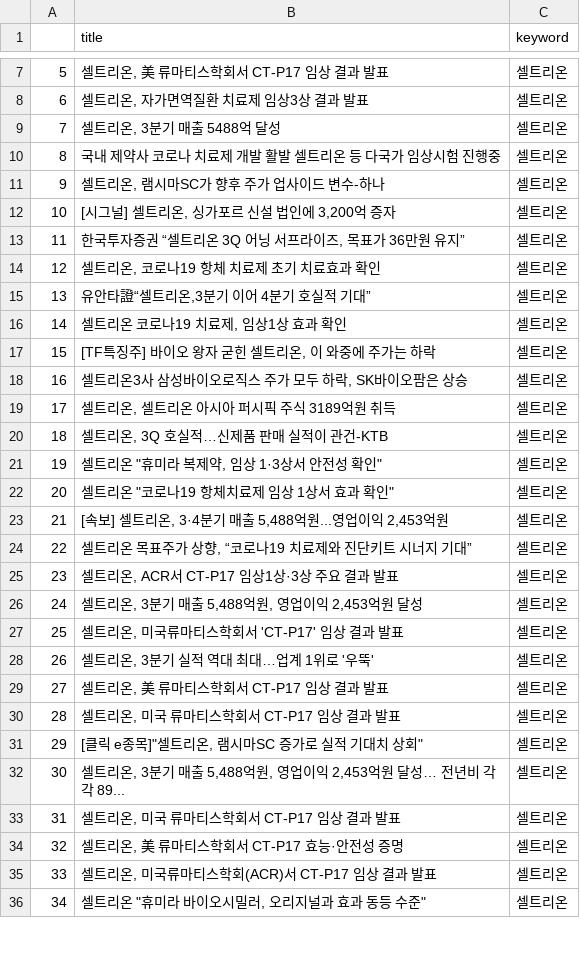
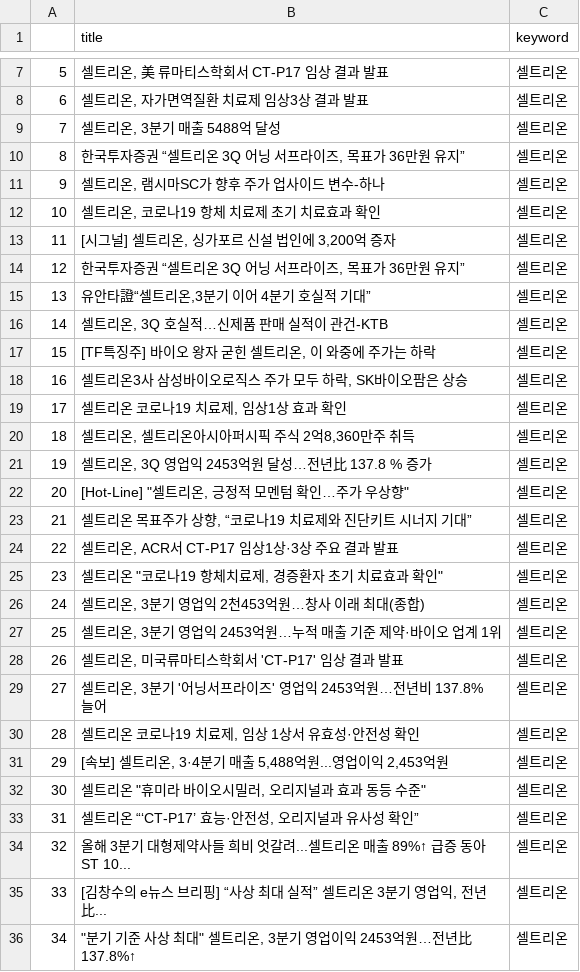
Before and after one commit to Jelly6489/BlackTensor_Test, a CSV file: 셀트리온.csv, drawn as a sheet; only a part is shown, gaps mark what is left out; the diff covers the shown part only.

```diff
--- a/셀트리온.csv
+++ b/셀트리온.csv
@@ -9,28 +9,28 @@
 7,"셀트리온, 3분기 매출 5488억 달성",셀트리온
-8,국내 제약사 코로나 치료제 개발 활발 셀트리온 등 다국가 임상시험 진행중,셀트리온
+8,"한국투자증권 “셀트리온 3Q 어닝 서프라이즈, 목표가 36만원 유지”",셀트리온
 9,"셀트리온, 램시마SC가 향후 주가 업사이드 변수-하나",셀트리온
-10,"[시그널] 셀트리온, 싱가포르 신설 법인에 3,200억 증자",셀트리온
-11,"한국투자증권 “셀트리온 3Q 어닝 서프라이즈, 목표가 36만원 유지”",셀트리온
-12,"셀트리온, 코로나19 항체 치료제 초기 치료효과 확인",셀트리온
+10,"셀트리온, 코로나19 항체 치료제 초기 치료효과 확인",셀트리온
+11,"[시그널] 셀트리온, 싱가포르 신설 법인에 3,200억 증자",셀트리온
+12,"한국투자증권 “셀트리온 3Q 어닝 서프라이즈, 목표가 36만원 유지”",셀트리온
 13,"유안타證“셀트리온,3분기 이어 4분기 호실적 기대”",셀트리온
-14,"셀트리온 코로나19 치료제, 임상1상 효과 확인",셀트리온
+14,"셀트리온, 3Q 호실적…신제품 판매 실적이 관건-KTB",셀트리온
 15,"[TF특징주] 바이오 왕자 굳힌 셀트리온, 이 와중에 주가는 하락",셀트리온
 16,"셀트리온3사 삼성바이오로직스 주가 모두 하락, SK바이오팜은 상승",셀트리온
-17,"셀트리온, 셀트리온 아시아 퍼시픽 주식 3189억원 취득",셀트리온
-18,"셀트리온, 3Q 호실적…신제품 판매 실적이 관건-KTB",셀트리온
-19,"셀트리온 ""휴미라 복제약, 임상 1·3상서 안전성 확인""",셀트리온
-20,"셀트리온 ""코로나19 항체치료제 임상 1상서 효과 확인""",셀트리온
-21,"[속보] 셀트리온, 3·4분기 매출 5,488억원...영업이익 2,453억원",셀트리온
-22,"셀트리온 목표주가 상향, “코로나19 치료제와 진단키트 시너지 기대”",셀트리온
-23,"셀트리온, ACR서 CT-P17 임상1상·3상 주요 결과 발표",셀트리온
-24,"셀트리온, 3분기 매출 5,488억원, 영업이익 2,453억원 달성",셀트리온
-25,"셀트리온, 미국류마티스학회서 'CT-P17' 임상 결과 발표",셀트리온
-26,"셀트리온, 3분기 실적 역대 최대…업계 1위로 '우뚝'",셀트리온
-27,"셀트리온, 美 류마티스학회서 CT-P17 임상 결과 발표",셀트리온
-28,"셀트리온, 미국 류마티스학회서 CT-P17 임상 결과 발표",셀트리온
-29,"[클릭 e종목]""셀트리온, 램시마SC 증가로 실적 기대치 상회""",셀트리온
-30,"셀트리온, 3분기 매출 5,488억원, 영업이익 2,453억원 달성… 전년비 각각 89...",셀트리온
-31,"셀트리온, 미국 류마티스학회서 CT-P17 임상 결과 발표",셀트리온
-32,"셀트리온, 美 류마티스학회서 CT-P17 효능·안전성 증명",셀트리온
-33,"셀트리온, 미국류마티스학회(ACR)서 CT-P17 임상 결과 발표",셀트리온
-34,"셀트리온 ""휴미라 바이오시밀러, 오리지널과 효과 동등 수준""",셀트리온
+17,"셀트리온 코로나19 치료제, 임상1상 효과 확인",셀트리온
+18,"셀트리온, 셀트리온아시아퍼시픽 주식 2억8,360만주 취득",셀트리온
+19,"셀트리온, 3Q 영업익 2453억원 달성…전년比 137.8 % 증가",셀트리온
+20,"[Hot-Line] ""셀트리온, 긍정적 모멘텀 확인…주가 우상향""",셀트리온
+21,"셀트리온 목표주가 상향, “코로나19 치료제와 진단키트 시너지 기대”",셀트리온
+22,"셀트리온, ACR서 CT-P17 임상1상·3상 주요 결과 발표",셀트리온
+23,"셀트리온 ""코로나19 항체치료제, 경증환자 초기 치료효과 확인""",셀트리온
+24,"셀트리온, 3분기 영업익 2천453억원…창사 이래 최대(종합)",셀트리온
+25,"셀트리온, 3분기 영업익 2453억원…누적 매출 기준 제약·바이오 업계 1위",셀트리온
+26,"셀트리온, 미국류마티스학회서 'CT-P17' 임상 결과 발표",셀트리온
+27,"셀트리온, 3분기 '어닝서프라이즈' 영업익 2453억원…전년비 137.8% 늘어",셀트리온
+28,"셀트리온 코로나19 치료제, 임상 1상서 유효성·안전성 확인",셀트리온
+29,"[속보] 셀트리온, 3·4분기 매출 5,488억원...영업이익 2,453억원",셀트리온
+30,"셀트리온 ""휴미라 바이오시밀러, 오리지널과 효과 동등 수준""",셀트리온
+31,"셀트리온 “‘CT-P17’ 효능·안전성, 오리지널과 유사성 확인”",셀트리온
+32,올해 3분기 대형제약사들 희비 엇갈려...셀트리온 매출 89%↑ 급증 동아ST 10...,셀트리온
+33,"[김창수의 e뉴스 브리핑] “사상 최대 실적” 셀트리온 3분기 영업익, 전년比...",셀트리온
+34,"""분기 기준 사상 최대"" 셀트리온, 3분기 영업이익 2453억원…전년比 137.8%↑",셀트리온
```
Also changed, not shown: 149 edited cells elsewhere in this file, 삼성전자.csv, 삼성전자_word.csv, 20 other files.
